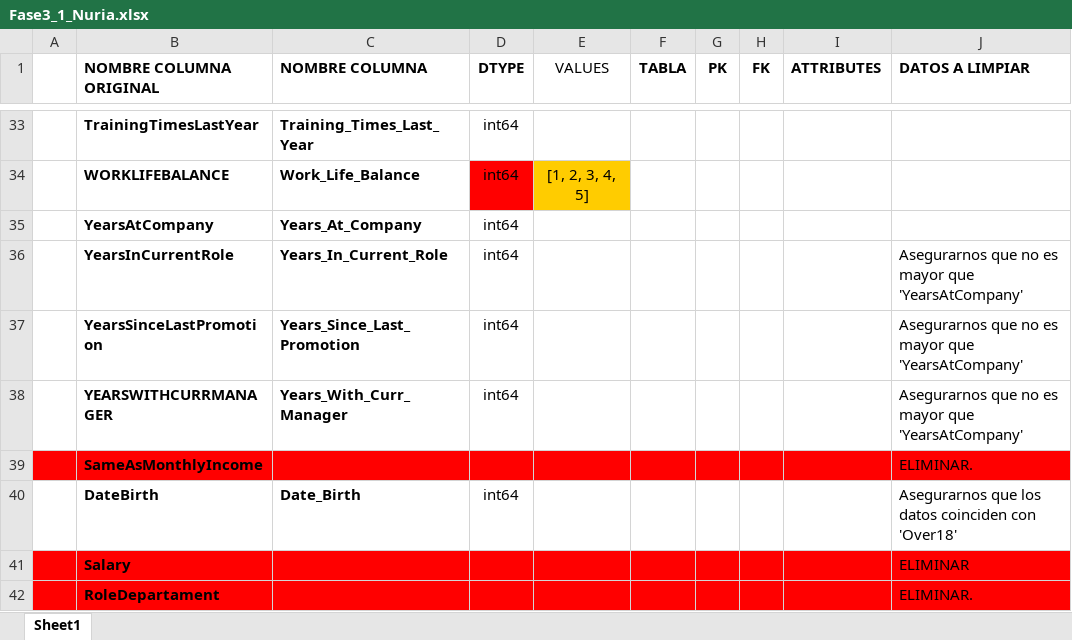
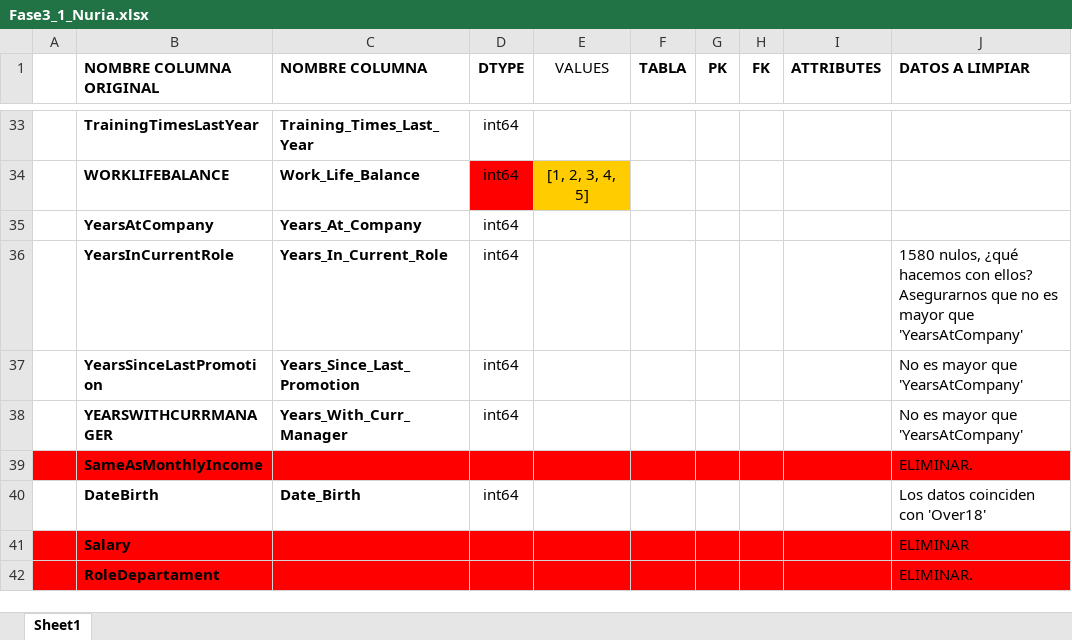
Before and after one commit to nuriancg/project-da-promo-H-module-3-team-1, an Excel workbook: Fase3_1_Nuria.xlsx, sheet Sheet1, drawn as a sheet; only a part is shown, gaps mark what is left out; values as stored, in another font and other column widths than the file's, no borders; the diff names each change by its address in the sheet, - before the commit and + after, or states it on an @@ line.

```diff
--- a/Fase3_1_Nuria.xlsx (sheet Sheet1)
+++ b/Fase3_1_Nuria.xlsx (sheet Sheet1)
-J36 (DATOS A LIMPIAR): Asegurarnos que…
+J36 (DATOS A LIMPIAR): 1580 nulos, ¿qué hacemos con ellos? Asegurarnos que…
-J37:J38 (DATOS A LIMPIAR): Asegurarnos que no es mayor que 'YearsAtCompany'
+J37:J38 (DATOS A LIMPIAR): No es mayor que 'YearsAtCompany'
-J40 (DATOS A LIMPIAR): Asegurarnos que los datos coinciden con 'Over18'
+J40 (DATOS A LIMPIAR): Los datos coinciden con 'Over18'
```
Also changed, not shown: 2 other files.
